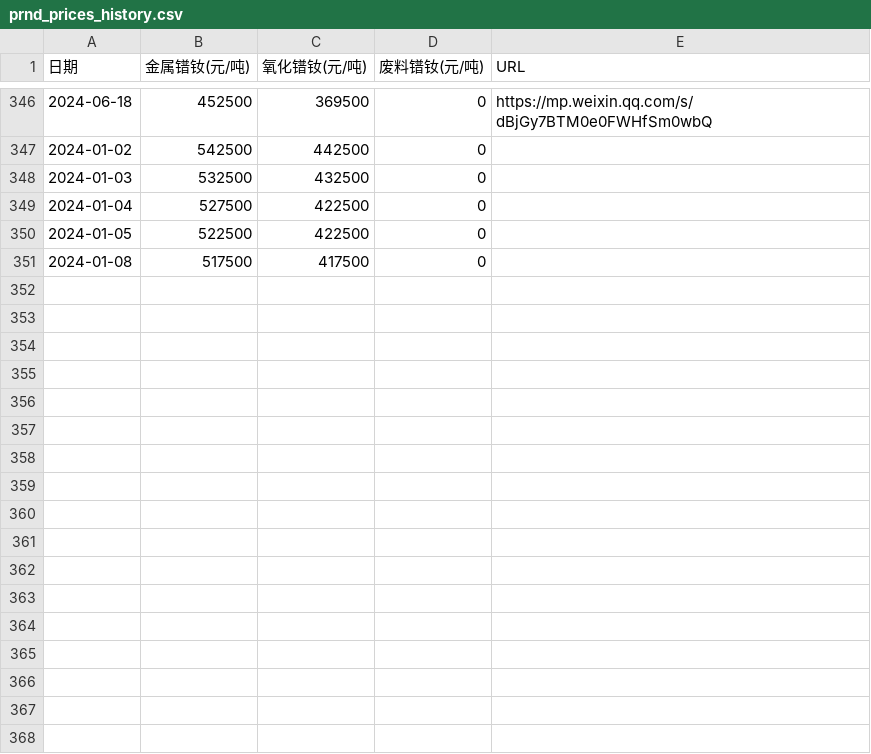
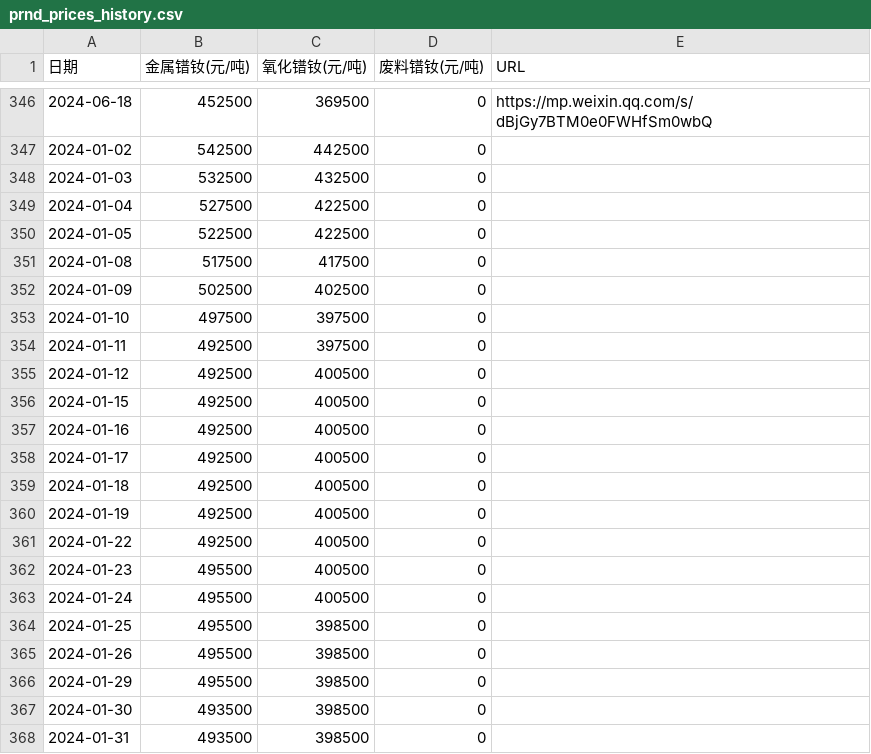
Before and after one commit to lingxizhi/prnd-price-site, a CSV file: src/data/prnd_prices_history.csv, drawn as a sheet; only a part is shown, gaps mark what is left out; the diff names each change by its address in the sheet, - before the commit and + after, or states it on an @@ line.

```diff
--- a/src/data/prnd_prices_history.csv
+++ b/src/data/prnd_prices_history.csv
+row 352: 2024-01-09 | 502500 | 402500 | 0
+row 353: 2024-01-10 | 497500 | 397500 | 0
+row 354: 2024-01-11 | 492500 | 397500 | 0
+row 355: 2024-01-12 | 492500 | 400500 | 0
+row 356: 2024-01-15 | 492500 | 400500 | 0
+row 357: 2024-01-16 | 492500 | 400500 | 0
+row 358: 2024-01-17 | 492500 | 400500 | 0
+row 359: 2024-01-18 | 492500 | 400500 | 0
+row 360: 2024-01-19 | 492500 | 400500 | 0
+row 361: 2024-01-22 | 492500 | 400500 | 0
+row 362: 2024-01-23 | 495500 | 400500 | 0
+row 363: 2024-01-24 | 495500 | 400500 | 0
+row 364: 2024-01-25 | 495500 | 398500 | 0
+row 365: 2024-01-26 | 495500 | 398500 | 0
+row 366: 2024-01-29 | 495500 | 398500 | 0
+row 367: 2024-01-30 | 493500 | 398500 | 0
+row 368: 2024-01-31 | 493500 | 398500 | 0
```
Also changed, not shown: 1 other file.
